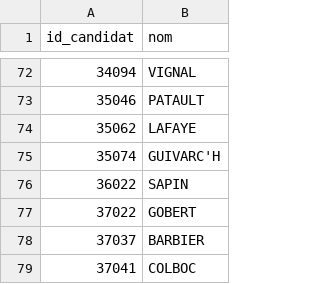
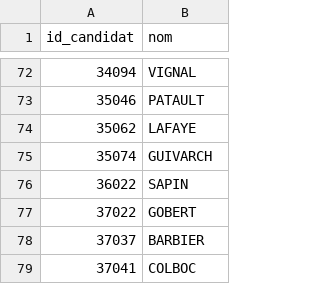
Before and after one commit to styfore/legislatives, a CSV file: src/main/resources/export_desistement.csv, drawn as a sheet; only a part is shown, gaps mark what is left out.

Commit message:
Update export_desistement.csv

```diff
--- a/src/main/resources/export_desistement.csv
+++ b/src/main/resources/export_desistement.csv
@@ -74,3 +74,3 @@ id_candidat,nom
 35062,LAFAYE
-35074,GUIVARC'H
+35074,GUIVARCH
 36022,SAPIN
```
